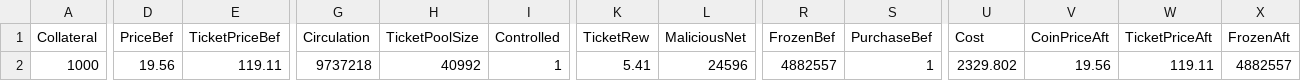
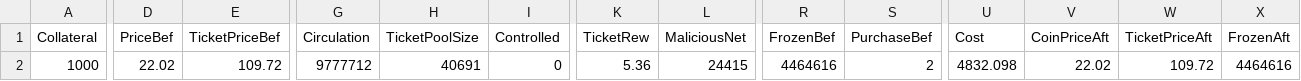
Before and after one commit to jkcso/Decentralised-Governance-Attacks, a CSV file: decred-default.csv, drawn as a sheet; only a part is shown, gaps mark what is left out; the diff covers the shown part only; the diff names each change by its address in the sheet, - before the commit and + after, or states it on an @@ line.

```diff
--- a/decred-default.csv
+++ b/decred-default.csv
-D2 (PriceBef): 19.56
+D2 (PriceBef): 22.02
-E2 (TicketPriceBef): 119.11
+E2 (TicketPriceBef): 109.72
-G2 (Circulation): 9737218
+G2 (Circulation): 9777712
-H2 (TicketPoolSize): 40992
+H2 (TicketPoolSize): 40691
-I2 (Controlled): 1
+I2 (Controlled): 0
-K2 (TicketRew): 5.41
+K2 (TicketRew): 5.36
-L2 (MaliciousNet): 24596
+L2 (MaliciousNet): 24415
-R2 (FrozenBef): 4882557
+R2 (FrozenBef): 4464616
-S2 (PurchaseBef): 1
+S2 (PurchaseBef): 2
-U2 (Cost): 2329.802
+U2 (Cost): 4832.098
-V2 (CoinPriceAft): 19.56
+V2 (CoinPriceAft): 22.02
-W2 (TicketPriceAft): 119.11
+W2 (TicketPriceAft): 109.72
-X2 (FrozenAft): 4882557
+X2 (FrozenAft): 4464616
```
Also changed, not shown: 9 edited cells elsewhere in this file, 3 other files.
